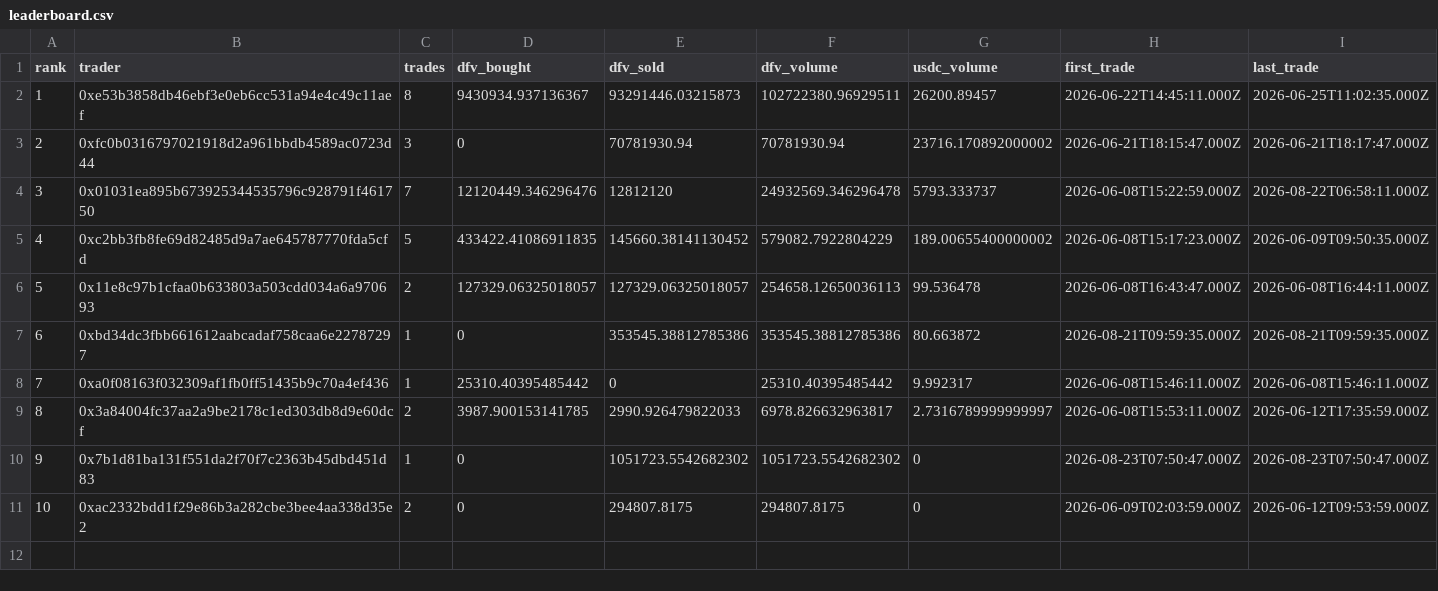
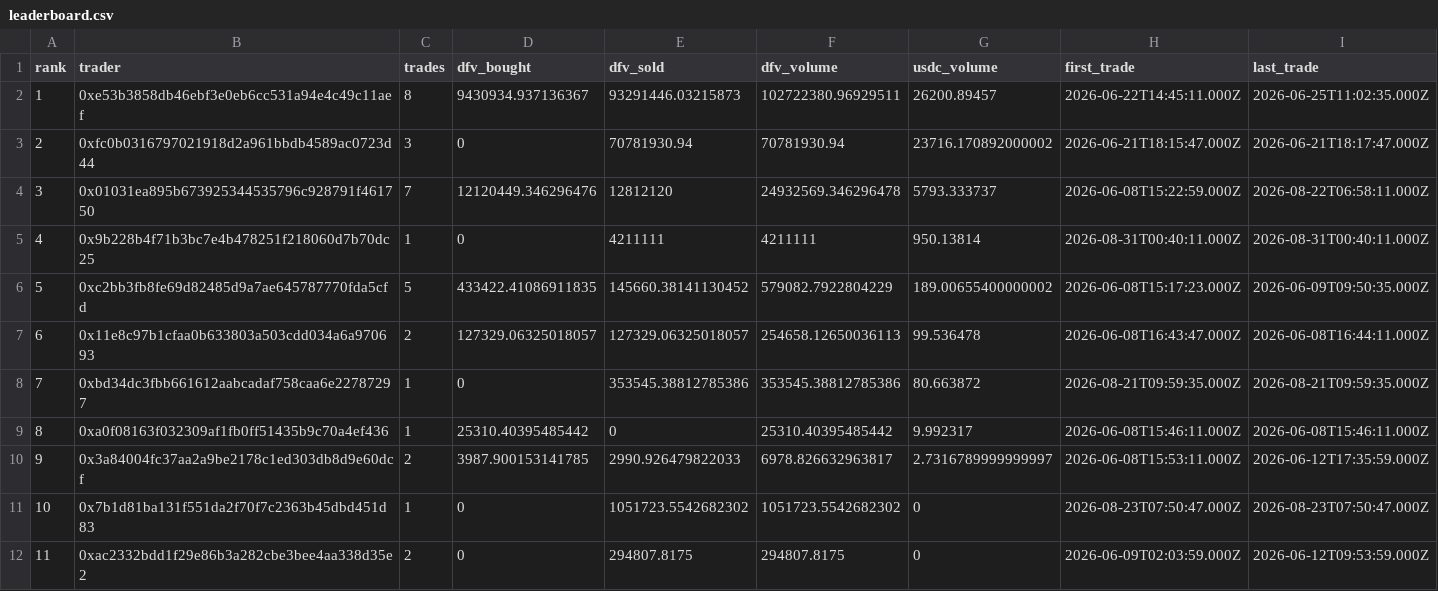
Before and after one commit to Ricosworks1/deepfuckingvalue_website, a CSV file: leaderboard/leaderboard.csv, drawn as a sheet; addresses are those after the commit; the diff names each change by its address in the sheet, - before the commit and + after, or states it on an @@ line.

```diff
--- a/leaderboard/leaderboard.csv
+++ b/leaderboard/leaderboard.csv
+row 5: 4 | 0x9b228b4f71b3bc7e4b478251f218060d7b70dc25 | 1 | 0 | 4211111 | 4211111 | 950.13814 | 2026-08-31T00:40:11.000Z | 2026-08-31T00:40:11.000Z
@@ column A (rank) renumbered from row 6 down @@
```
Also changed, not shown: leaderboard/trades.csv, 4 other files.
